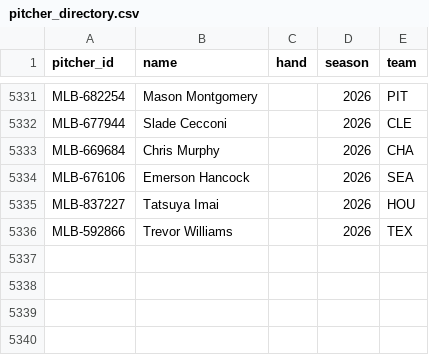
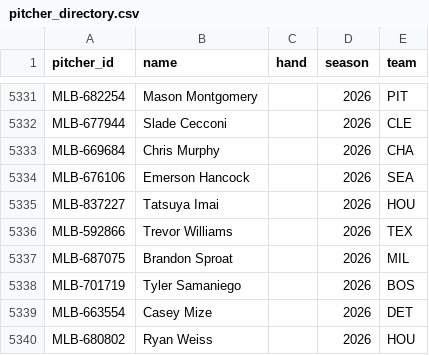
Before and after one commit to AndyS3-design/MLB-Postseason-Forecast-Model, a CSV file: MLB_Forecast_Lab_Cloud_Automation_COMPLETE/data/pitcher_directory.csv, drawn as a sheet; only a part is shown, gaps mark what is left out; the diff names each change by its address in the sheet, - before the commit and + after, or states it on an @@ line.

```diff
--- a/MLB_Forecast_Lab_Cloud_Automation_COMPLETE/data/pitcher_directory.csv
+++ b/MLB_Forecast_Lab_Cloud_Automation_COMPLETE/data/pitcher_directory.csv
+row 5337: MLB-687075 | Brandon Sproat |  | 2026 | MIL
+row 5338: MLB-701719 | Tyler Samaniego |  | 2026 | BOS
+row 5339: MLB-663554 | Casey Mize |  | 2026 | DET
+row 5340: MLB-680802 | Ryan Weiss |  | 2026 | HOU
```
Also changed, not shown: 21 other files.
